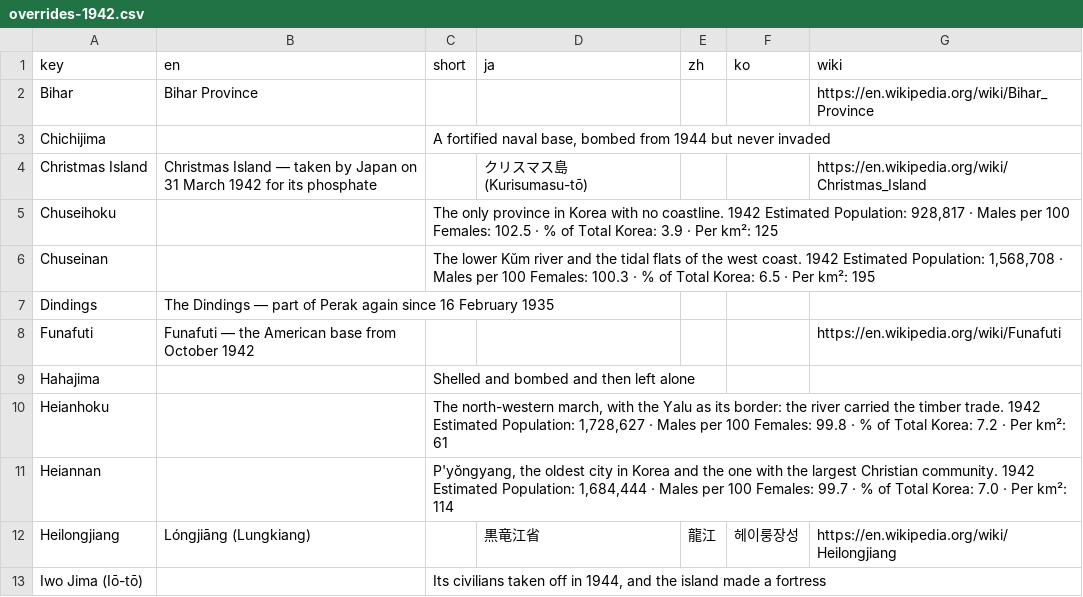
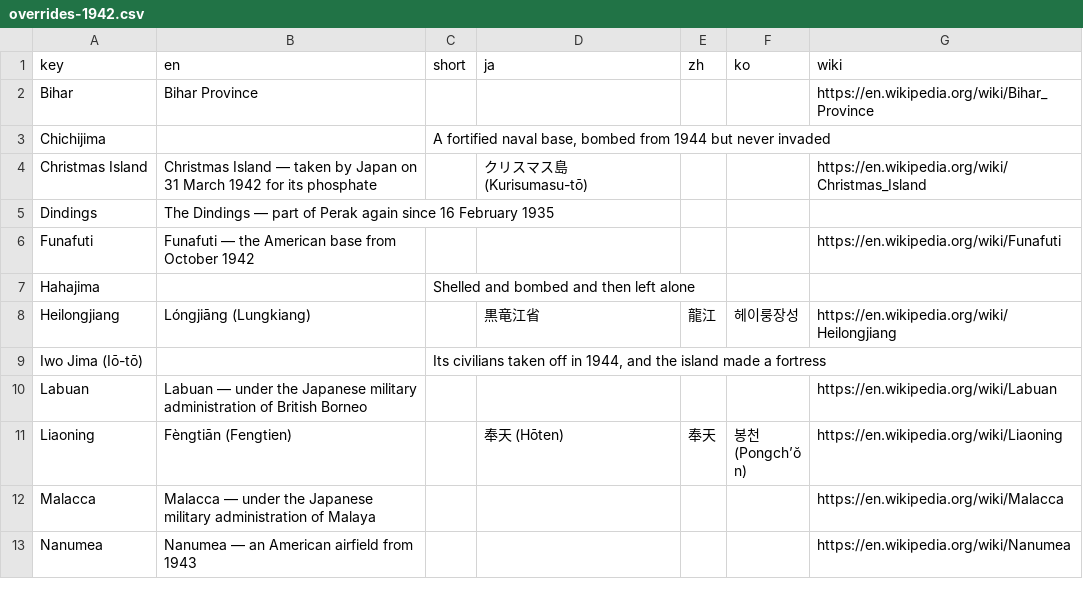
Before and after one commit to kmlawson/japanese-empire-student-map, a CSV file: texts/territories/sub-units/overrides-1942.csv, drawn as a sheet; only a part is shown; the shorter side is filled out with more unchanged rows; the diff covers the shown part only; the diff names each change by its address in the sheet, - before the commit and + after, or states it on an @@ line.

```diff
--- a/texts/territories/sub-units/overrides-1942.csv
+++ b/texts/territories/sub-units/overrides-1942.csv
-row 5: Chuseihoku |  | The only province in Korea with no coastline. 1942 Estimated Population: 928,817 · Males per 100 Females: 102.5 · % of Total Korea: 3.9 · Per km²: 125
-row 6: Chuseinan |  | The lower Kŭm river and the tidal flats of the west coast. 1942 Estimated Population: 1,568,708 · Males per 100 Females: 100.3 · % of Total Korea: 6.5 · Per km²: 195
-row 10: Heianhoku |  | The north-western march, with the Yalu as its border: the river carried the timber trade. 1942 Estimated Population: 1,728,627 · Males per 100 Females: 99.8 · % of Total Korea: 7.2 · Per km²: 61
-row 11: Heiannan |  | P'yŏngyang, the oldest city in Korea and the one with the largest Christian community. 1942 Estimated Population: 1,684,444 · Males per 100 Females: 99.7 · % of Total Korea: 7.0 · Per km²: 114
```
Also changed, not shown: 10 removed rows elsewhere in this file, texts/territories/1942.csv, 13 other files.
